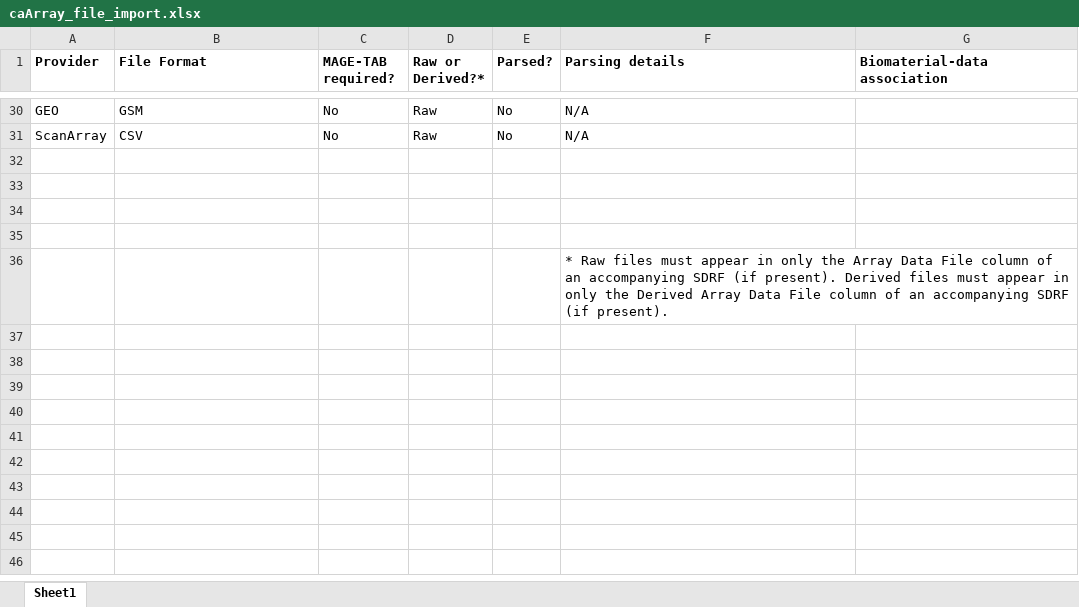
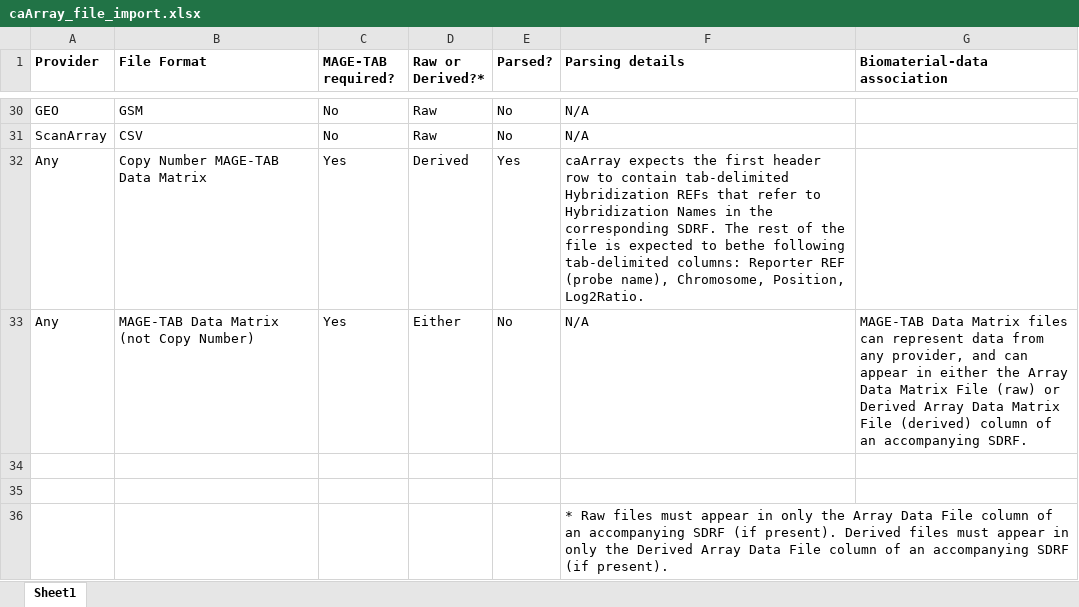
Before and after one commit to NCIP/caarray-docs, an Excel workbook: end_user_documentation/working_copies/user_guide/draft_chapters/caArray_file_import.xlsx, sheet Sheet1, drawn as a sheet; only a part is shown, gaps mark what is left out; values as stored, in another font and other column widths than the file's, no borders; the diff names each change by its address in the sheet, - before the commit and + after, or states it on an @@ line.

Commit message:
Updated file parser table to include MAGE-TAB data matrix and copy number formats.

```diff
--- a/end_user_documentation/working_copies/user_guide/draft_chapters/caArray_file_import.xlsx (sheet Sheet1)
+++ b/end_user_documentation/working_copies/user_guide/draft_chapters/caArray_file_import.xlsx (sheet Sheet1)
-row 32: (empty)
+row 32: Any | Copy Number MAGE-TAB Data Matrix | Yes | Derived | Yes | caArray expects the first header row to contain tab-delimited Hybridization REFs that refer to Hybridization Names in the corresponding SDRF. The rest of the file is expected to bethe following tab-delimited columns: Reporter REF (probe name), Chromosome, Position, Log2Ratio.
-row 33: (empty)
+row 33: Any | MAGE-TAB Data Matrix (not Copy Number) | Yes | Either | No | N/A | MAGE-TAB Data Matrix files can represent data from any provider, and can appear in either the Array Data Matrix File (raw) or Derived Array Data Matrix File (derived) column of an accompanying SDRF.
```
